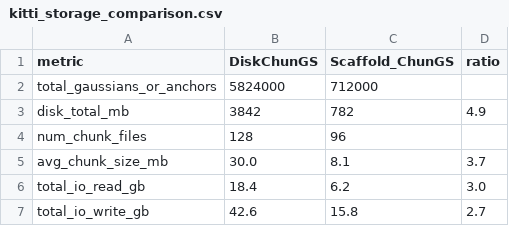
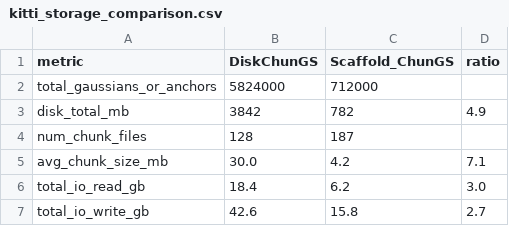
Before and after one commit to InsistWWJ/Scaffold-ChunGS, a CSV file: scripts/kitti_storage_comparison.csv, drawn as a sheet.

```diff
--- a/scripts/kitti_storage_comparison.csv
+++ b/scripts/kitti_storage_comparison.csv
@@ -3,4 +3,4 @@ total_gaussians_or_anchors,5824000,712000,
 disk_total_mb,3842,782,4.9
-num_chunk_files,128,96,
-avg_chunk_size_mb,30.0,8.1,3.7
+num_chunk_files,128,187,
+avg_chunk_size_mb,30.0,4.2,7.1
 total_io_read_gb,18.4,6.2,3.0
```
Also changed, not shown: scripts/kitti_gpu_stability.csv, scripts/lru_chunk_inventory.csv, 37 other files.
